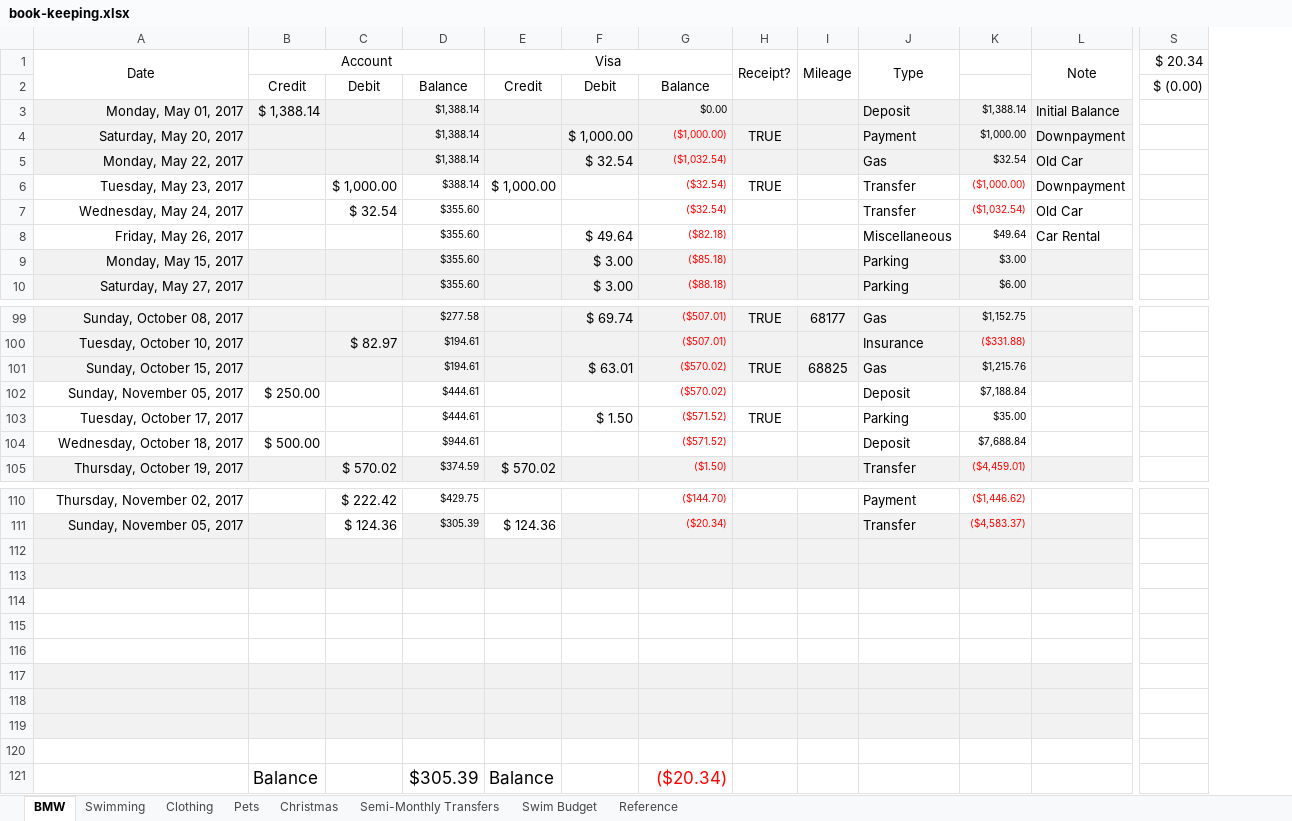
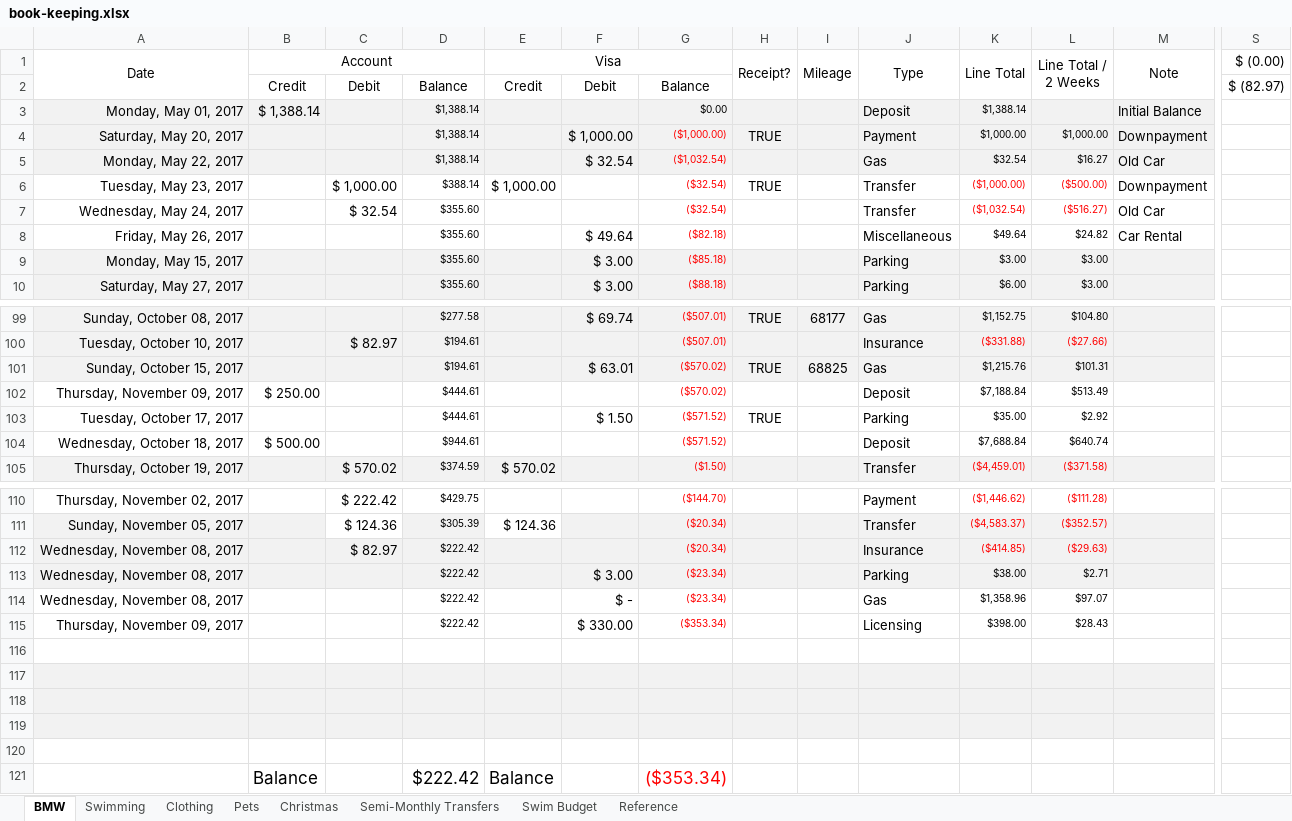
Before and after one commit to Subject2Risk/book-keeping, an Excel workbook: book-keeping.xlsx, sheet BMW, drawn as a sheet; only a part is shown, gaps mark what is left out; values as stored, in another font and other column widths than the file's, no borders; removed rows and columns are numbered as before the commit, all else as after; rows hold the shown columns only; the diff covers the shown part only; the diff names each change by its address in the sheet, - before the commit and + after, or states it on an @@ line.

```diff
--- a/book-keeping.xlsx (sheet BMW)
+++ b/book-keeping.xlsx (sheet BMW)
+column L (Line Total / 2 Weeks), rows 4-10: $1,000.00 | $16.27 | ($500.00) | ($516.27) | $24.82 | $3.00 | $3.00; rows 99-105: $104.80 | ($27.66) | $101.31 | $513.49 | $2.92 | $640.74 | ($371.58); rows 110-111: ($111.28) | ($352.57)
-K1: (empty)
+K1: Line Total
+K1:K2 merged
-S1: $ 20.34
+S1: $ (0.00)
-S2 ($ (0.00)): $ (0.00)
+S2 ($ (0.00)): $ (82.97)
-A102 (Date): Sunday, November 05, 2017
+A102 (Date): Thursday, November 09, 2017
+row 112: Wednesday, November 08, 2017 |  | $ 82.97 | $222.42 |  |  | ($20.34) |  |  | Insurance | ($414.85) | ($29.63)
+row 113: Wednesday, November 08, 2017 |  |  | $222.42 |  | $ 3.00 | ($23.34) |  |  | Parking | $38.00 | $2.71
+row 114: Wednesday, November 08, 2017 |  |  | $222.42 |  | $ - | ($23.34) |  |  | Gas | $1,358.96 | $97.07
+row 115: Thursday, November 09, 2017 |  |  | $222.42 |  | $ 330.00 | ($353.34) |  |  | Licensing | $398.00 | $28.43
-A116:K116 fill: #F2F2F2
+A116:K116 fill: none
-M116 fill: #F2F2F2
+M116 fill: none
-A118:K119 fill: none
+A118:K119 fill: #F2F2F2
-M118:M119 fill: none
+M118:M119 fill: #F2F2F2
-A121:K121 fill: #F2F2F2
+A121:K121 fill: none
-row 121: (empty)
+row 121:  | Balance |  | $222.42 | Balance |  | ($353.34)
-M121 fill: #F2F2F2
+M121 fill: none
-row 118: (empty)
-row 119: (empty)
-row 120: (empty)
-row 121:  | Balance |  | $305.39 | Balance |  | ($20.34)
```
Also changed, not shown: 1 removed column elsewhere in this sheet, sheet Semi-Monthly Transfers, sheet Swimming, sheet Clothing, formulas that keep their value.
